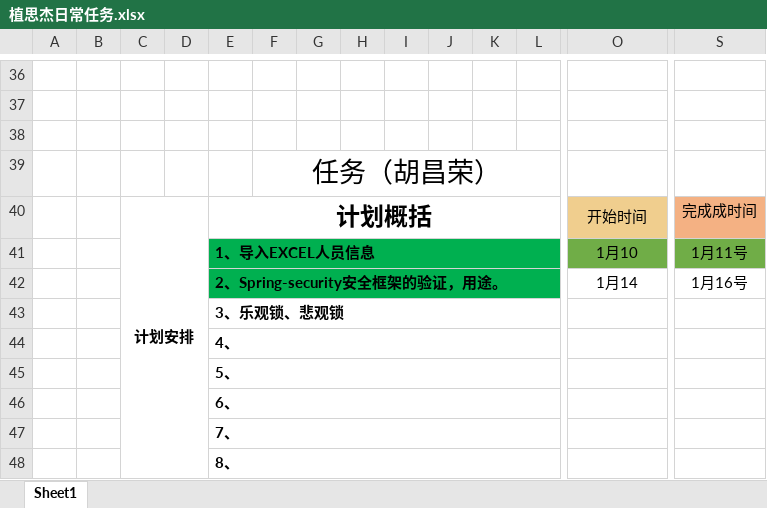
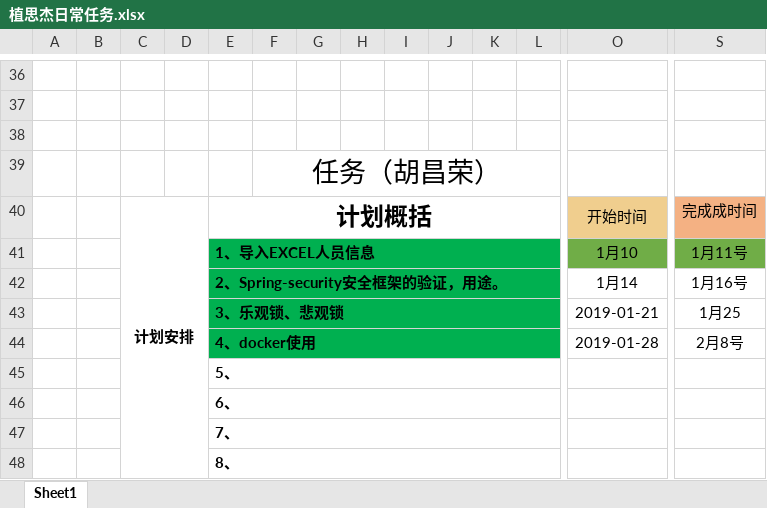
Before and after one commit to sijizhi/IDOC-PLAN, an Excel workbook: 植思杰日常任务.xlsx, sheet Sheet1, drawn as a sheet; only a part is shown, gaps mark what is left out; values as stored, in another font and other column widths than the file's, no borders; removed rows and columns are numbered as before the commit, all else as after; rows hold the shown columns only; the diff names each change by its address in the sheet, - before the commit and + after, or states it on an @@ line.

```diff
--- a/植思杰日常任务.xlsx (sheet Sheet1)
+++ b/植思杰日常任务.xlsx (sheet Sheet1)
-row 43:  |  |  |  | 3、乐观锁、悲观锁
-row 44:  |  |  |  | 4、
+row 43:  |  |  |  | 3、乐观锁、悲观锁 |  |  |  |  |  |  |  | 2019-01-21 | 1月25
+row 44:  |  |  |  | 4、docker使用 |  |  |  |  |  |  |  | 2019-01-28 | 2月8号
```
Also changed, not shown: 3 other files.
